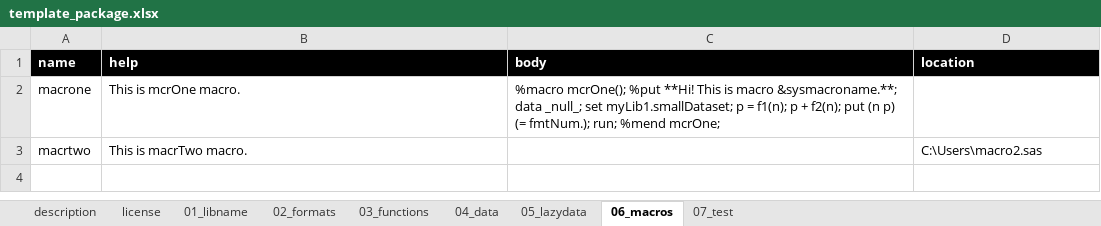
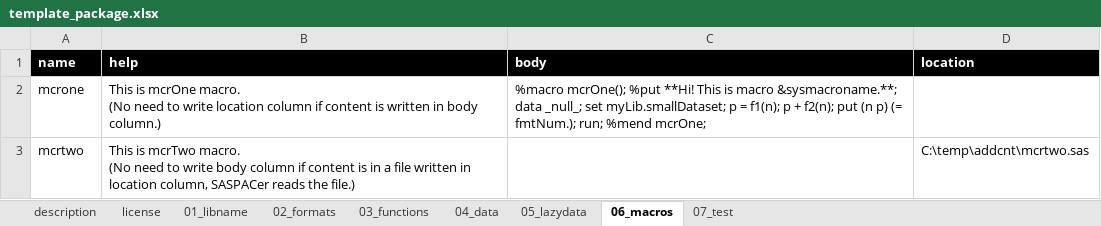
Before and after one commit to Nakaya-Ryo/SASPACer, an Excel workbook: SASPACer/addcnt/template_package.xlsx, sheet 06_macros, drawn as a sheet; values as stored, in another font and other column widths than the file's, no borders; removed rows and columns are numbered as before the commit, all else as after; ↵ is a line break in a cell; the diff names each change by its address in the sheet, - before the commit and + after, or states it on an @@ line.

```diff
--- a/SASPACer/addcnt/template_package.xlsx (sheet 06_macros)
+++ b/SASPACer/addcnt/template_package.xlsx (sheet 06_macros)
-row 2: macrone | This is mcrOne macro. | %macro mcrOne(); %put **Hi! This is macro &sysmacroname.**; data _null_; set myLib1.smallDataset; p = f1(n); p + f2(n); put (n p) (= fmtNum.); run; %mend mcrOne;
-row 3: macrtwo | This is macrTwo macro. |  | C:\Users\macro2.sas
+row 2: mcrone | This is mcrOne macro. ↵ (No need to write location column if content is written in body column.) | %macro mcrOne(); %put **Hi! This is macro &sysmacroname.**; data _null_; set myLib.smallDataset; p = f1(n); p + f2(n); put (n p) (= fmtNum.); run; %mend mcrOne;
+row 3: mcrtwo | This is mcrTwo macro. ↵ (No need to write body column if content is in a file written in location column, SASPACer reads the file.) |  | C:\temp\addcnt\mcrtwo.sas
```
Also changed, not shown: sheet 07_test, sheet 01_libname, sheet 04_data, sheet 05_lazydata, sheet 02_formats, sheet 03_functions, 1 more sheet, 2 other files.
